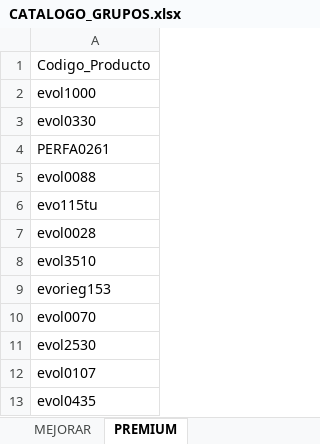
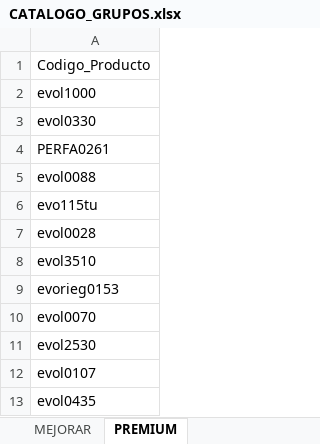
Before and after one commit to ferremax-cat/pinterest-f, an Excel workbook: excel/CATALOGO_GRUPOS.xlsx, sheet PREMIUM, drawn as a sheet; values as stored, in another font and other column widths than the file's, no borders; the diff names each change by its address in the sheet, - before the commit and + after, or states it on an @@ line.

```diff
--- a/excel/CATALOGO_GRUPOS.xlsx (sheet PREMIUM)
+++ b/excel/CATALOGO_GRUPOS.xlsx (sheet PREMIUM)
-A9: evorieg153
+A9: evorieg0153
```
Also changed, not shown: sheet MEJORAR, imagenes_drive.xlsx, 3 other files.
